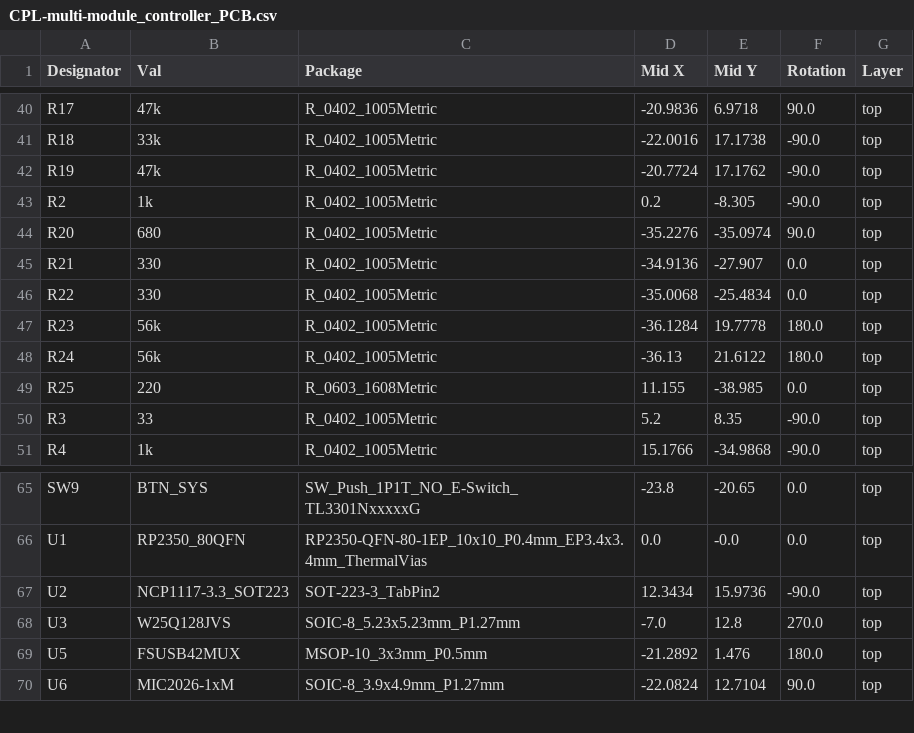
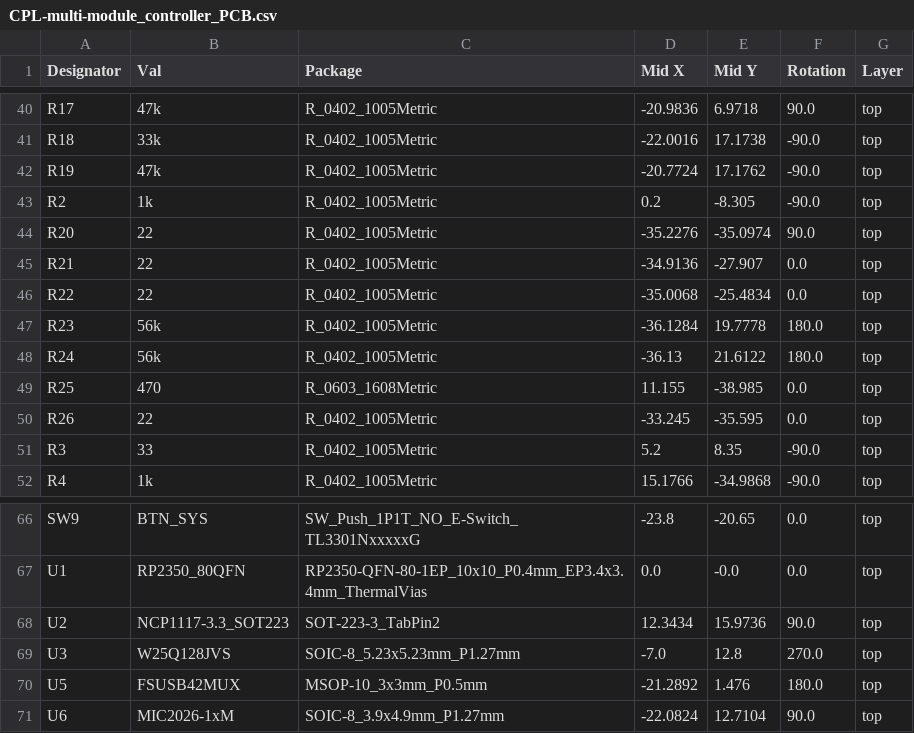
Before and after one commit to Patronics/universal-multimodule-controller, a CSV file: RP2350B Multi-module controller PCB/jlcpcb/production_files/CPL-multi-module_controller_PCB.csv, drawn as a sheet; only a part is shown, gaps mark what is left out.

Commit message:
start on revisions for REV2 board design

```diff
--- a/RP2350B Multi-module controller PCB/jlcpcb/production_files/CPL-multi-module_controller_PCB.csv
+++ b/RP2350B Multi-module controller PCB/jlcpcb/production_files/CPL-multi-module_controller_PCB.csv
@@ -43,8 +43,9 @@ R19,47k,R_0402_1005Metric,-20.7724,17.1762,-90.0,top
 R2,1k,R_0402_1005Metric,0.2,-8.305,-90.0,top
-R20,680,R_0402_1005Metric,-35.2276,-35.0974,90.0,top
-R21,330,R_0402_1005Metric,-34.9136,-27.907,0.0,top
-R22,330,R_0402_1005Metric,-35.0068,-25.4834,0.0,top
+R20,22,R_0402_1005Metric,-35.2276,-35.0974,90.0,top
+R21,22,R_0402_1005Metric,-34.9136,-27.907,0.0,top
+R22,22,R_0402_1005Metric,-35.0068,-25.4834,0.0,top
 R23,56k,R_0402_1005Metric,-36.1284,19.7778,180.0,top
 R24,56k,R_0402_1005Metric,-36.13,21.6122,180.0,top
-R25,220,R_0603_1608Metric,11.155,-38.985,0.0,top
+R25,470,R_0603_1608Metric,11.155,-38.985,0.0,top
+R26,22,R_0402_1005Metric,-33.245,-35.595,0.0,top
 R3,33,R_0402_1005Metric,5.2,8.35,-90.0,top
@@ -66,3 +67,3 @@ SW9,BTN_SYS,SW_Push_1P1T_NO_E-Switch_TL3301NxxxxxG,-23.8,-20.65,0.0,top
 U1,RP2350_80QFN,RP2350-QFN-80-1EP_10x10_P0.4mm_EP3.4x3.4mm_ThermalVias,0.0,-0.0,0.0,top
-U2,NCP1117-3.3_SOT223,SOT-223-3_TabPin2,12.3434,15.9736,-90.0,top
+U2,NCP1117-3.3_SOT223,SOT-223-3_TabPin2,12.3434,15.9736,90.0,top
 U3,W25Q128JVS,SOIC-8_5.23x5.23mm_P1.27mm,-7.0,12.8,270.0,top
```
Also changed, not shown: RP2350B Multi-module controller PCB/jlcpcb/production_files/BOM-multi-module_controller_PCB.csv, 18 other files.
